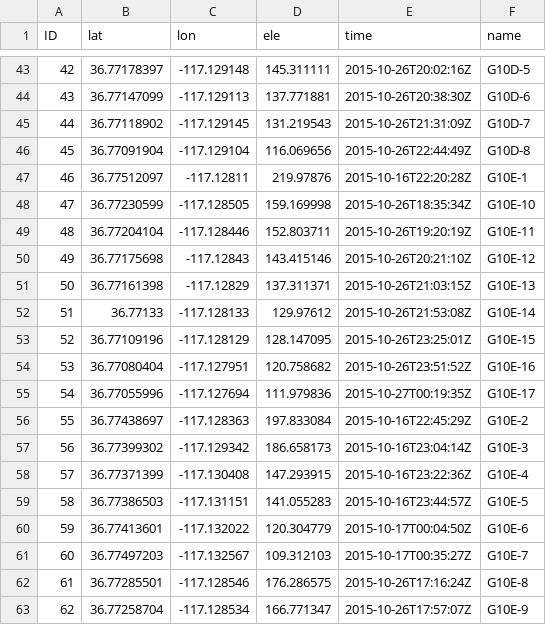
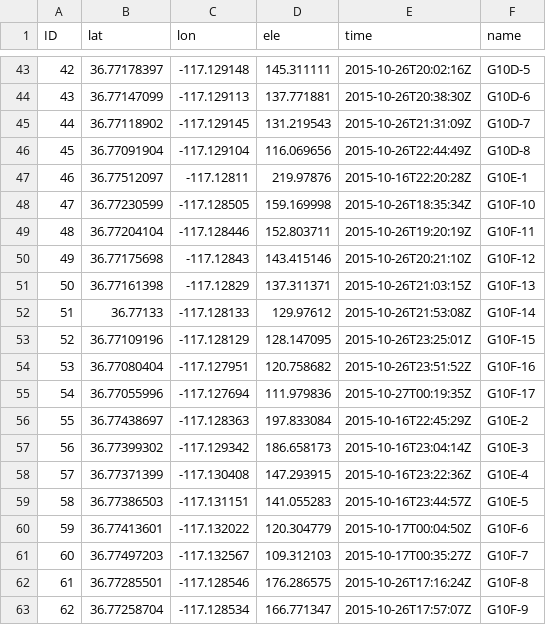
Before and after one commit to hijinks/gs-tools, a CSV file: coordinates/G10_coords.csv, drawn as a sheet; only a part is shown, gaps mark what is left out.

```diff
--- a/coordinates/G10_coords.csv
+++ b/coordinates/G10_coords.csv
@@ -47,10 +47,10 @@ ID,lat,lon,ele,time,name
 46,36.77512097,-117.12811,219.97876,2015-10-16T22:20:28Z,G10E-1
-47,36.77230599,-117.128505,159.169998,2015-10-26T18:35:34Z,G10E-10
-48,36.77204104,-117.128446,152.803711,2015-10-26T19:20:19Z,G10E-11
-49,36.77175698,-117.12843,143.415146,2015-10-26T20:21:10Z,G10E-12
-50,36.77161398,-117.12829,137.311371,2015-10-26T21:03:15Z,G10E-13
-51,36.77133,-117.128133,129.97612,2015-10-26T21:53:08Z,G10E-14
-52,36.77109196,-117.128129,128.147095,2015-10-26T23:25:01Z,G10E-15
-53,36.77080404,-117.127951,120.758682,2015-10-26T23:51:52Z,G10E-16
-54,36.77055996,-117.127694,111.979836,2015-10-27T00:19:35Z,G10E-17
+47,36.77230599,-117.128505,159.169998,2015-10-26T18:35:34Z,G10F-10
+48,36.77204104,-117.128446,152.803711,2015-10-26T19:20:19Z,G10F-11
+49,36.77175698,-117.12843,143.415146,2015-10-26T20:21:10Z,G10F-12
+50,36.77161398,-117.12829,137.311371,2015-10-26T21:03:15Z,G10F-13
+51,36.77133,-117.128133,129.97612,2015-10-26T21:53:08Z,G10F-14
+52,36.77109196,-117.128129,128.147095,2015-10-26T23:25:01Z,G10F-15
+53,36.77080404,-117.127951,120.758682,2015-10-26T23:51:52Z,G10F-16
+54,36.77055996,-117.127694,111.979836,2015-10-27T00:19:35Z,G10F-17
 55,36.77438697,-117.128363,197.833084,2015-10-16T22:45:29Z,G10E-2
@@ -59,5 +59,5 @@ ID,lat,lon,ele,time,name
 58,36.77386503,-117.131151,141.055283,2015-10-16T23:44:57Z,G10E-5
-59,36.77413601,-117.132022,120.304779,2015-10-17T00:04:50Z,G10E-6
-60,36.77497203,-117.132567,109.312103,2015-10-17T00:35:27Z,G10E-7
-61,36.77285501,-117.128546,176.286575,2015-10-26T17:16:24Z,G10E-8
-62,36.77258704,-117.128534,166.771347,2015-10-26T17:57:07Z,G10E-9
+59,36.77413601,-117.132022,120.304779,2015-10-17T00:04:50Z,G10F-6
+60,36.77497203,-117.132567,109.312103,2015-10-17T00:35:27Z,G10F-7
+61,36.77285501,-117.128546,176.286575,2015-10-26T17:16:24Z,G10F-8
+62,36.77258704,-117.128534,166.771347,2015-10-26T17:57:07Z,G10F-9
```
Also changed, not shown: output/A_G8.csv, output/C_G8.csv, 6 other files.
